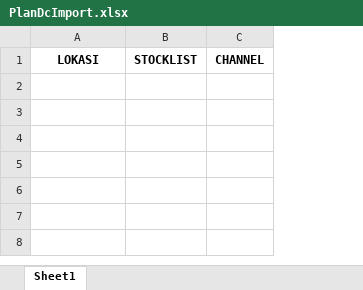
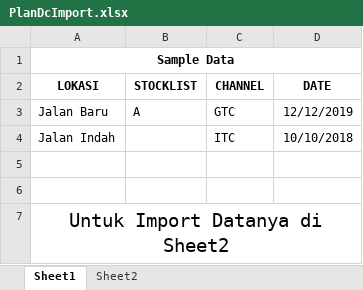
Before and after one commit to sadatech/tns_sc, an Excel workbook: public/assets/PlanDcImport.xlsx, sheet Sheet1, drawn as a sheet; values as stored, in another font and other column widths than the file's, no borders; the diff names each change by its address in the sheet, - before the commit and + after, or states it on an @@ line.

```diff
--- a/public/assets/PlanDcImport.xlsx (sheet Sheet1)
+++ b/public/assets/PlanDcImport.xlsx (sheet Sheet1)
+sheet tab: Sheet2
+column D (DATE), empty
+row 1: Sample Data
+row 3: Jalan Baru | A | GTC | 12/12/2019
+row 4: Jalan Indah |  | ITC | 10/10/2018
+row 5: (empty)
+row 6: (empty)
+row 7: Untuk Import Datanya di Sheet2
```
Also changed, not shown: 25 other files.
